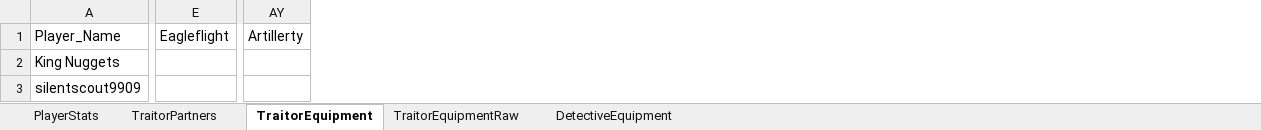
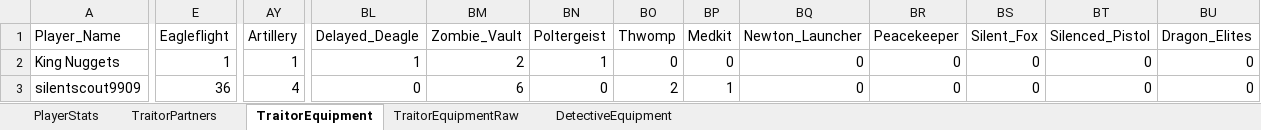
Before and after one commit to cgspartz/TTT_stats, an Excel workbook: TTTStatsTag.xlsx, sheet TraitorEquipment, drawn as a sheet; only a part is shown, gaps mark what is left out; values as stored, in another font and other column widths than the file's, no borders; removed rows and columns are numbered as before the commit, all else as after; the diff covers the shown part only; the diff names each change by its address in the sheet, - before the commit and + after, or states it on an @@ line.

Commit message:
Traitor stats added

```diff
--- a/TTTStatsTag.xlsx (sheet TraitorEquipment)
+++ b/TTTStatsTag.xlsx (sheet TraitorEquipment)
-column AY (Artillerty), empty
+column AY (Artillery), rows 2-3: 1 | 4
+column BL (Delayed_Deagle), rows 2-3: 1 | 0
+column BM (Zombie_Vault), rows 2-3: 2 | 6
+column BN (Poltergeist), rows 2-3: 1 | 0
+column BO (Thwomp), rows 2-3: 0 | 2
+column BP (Medkit), rows 2-3: 0 | 1
+column BQ (Newton_Launcher), rows 2-3: 0 | 0
+column BR (Peacekeeper), rows 2-3: 0 | 0
+column BS (Silent_Fox), rows 2-3: 0 | 0
+column BT (Silenced_Pistol), rows 2-3: 0 | 0
+column BU (Dragon_Elites), rows 2-3: 0 | 0
-E2 (Eagleflight): (empty)
+E2 (Eagleflight): 1
-E3 (Eagleflight): (empty)
+E3 (Eagleflight): 36
```
Also changed, not shown: 547 edited cells elsewhere in this sheet, 2 other files.
